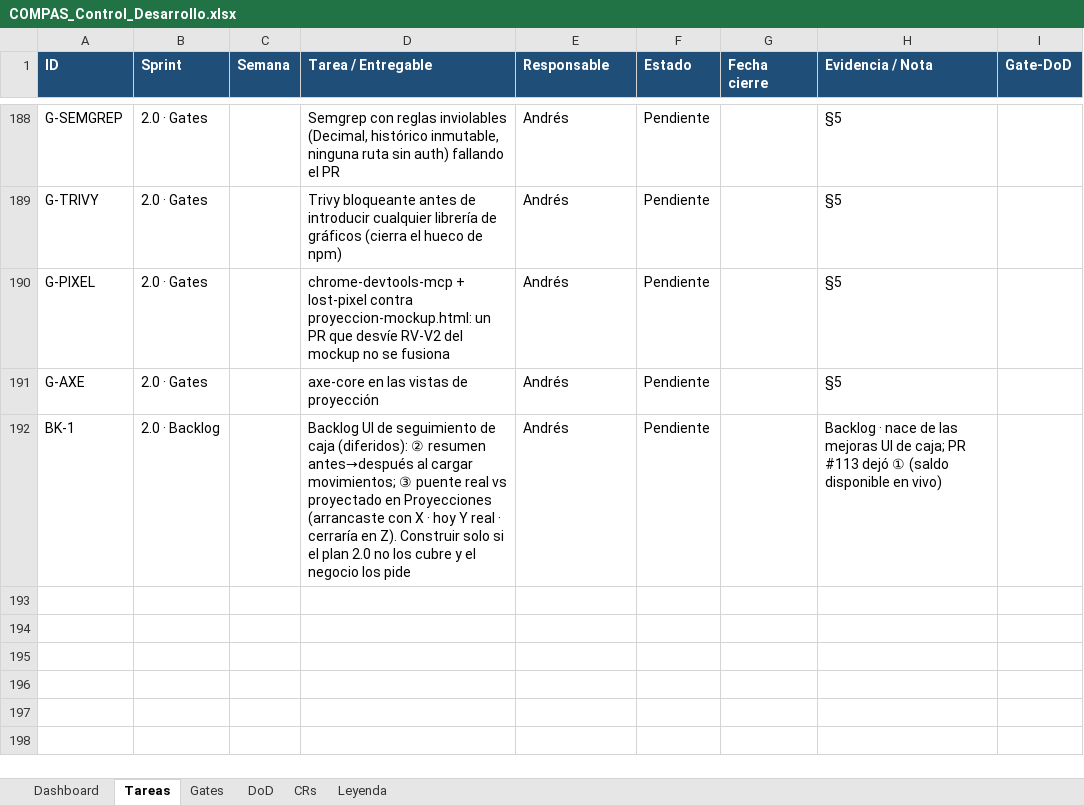
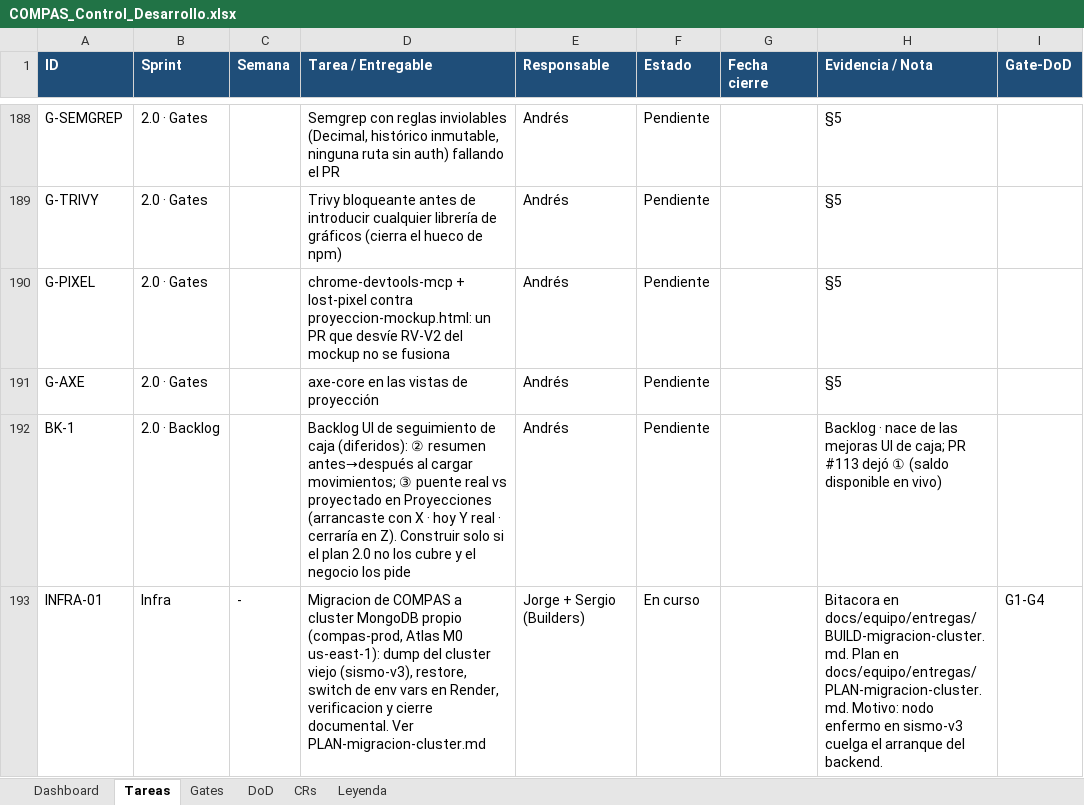
Before and after one commit to RoddosColombia/compas, an Excel workbook: docs/COMPAS_Control_Desarrollo.xlsx, sheet Tareas, drawn as a sheet; only a part is shown, gaps mark what is left out; values as stored, in another font and other column widths than the file's, no borders; the diff names each change by its address in the sheet, - before the commit and + after, or states it on an @@ line.

```diff
--- a/docs/COMPAS_Control_Desarrollo.xlsx (sheet Tareas)
+++ b/docs/COMPAS_Control_Desarrollo.xlsx (sheet Tareas)
+row 193: INFRA-01 | Infra | - | Migracion de COMPAS a cluster MongoDB propio (compas-prod, Atlas M0 us-east-1): dump del cluster viejo (sismo-v3), restore, switch de env vars en Render, verificacion y cierre documental. Ver PLAN-migracion-cluster.md | Jorge + Sergio (Builders) | En curso |  | Bitacora en docs/equipo/entregas/BUILD-migracion-cluster.md. Plan en docs/equipo/entregas/PLAN-migracion-cluster.md. Motivo: nodo enfermo en sismo-v3 cuelga el arranque del backend. | G1-G4
```
